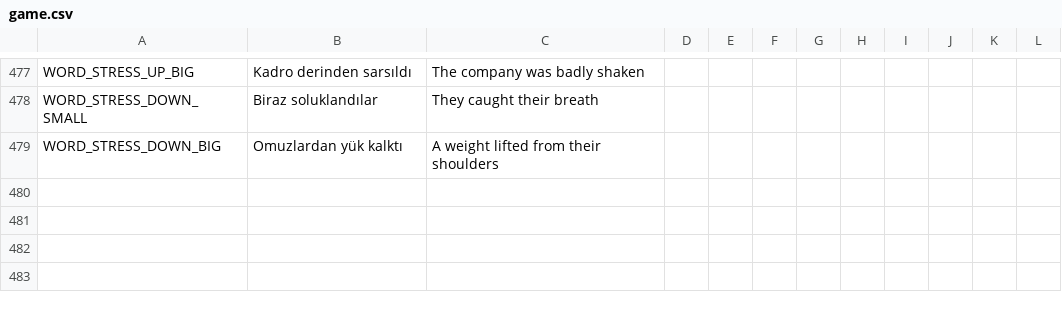
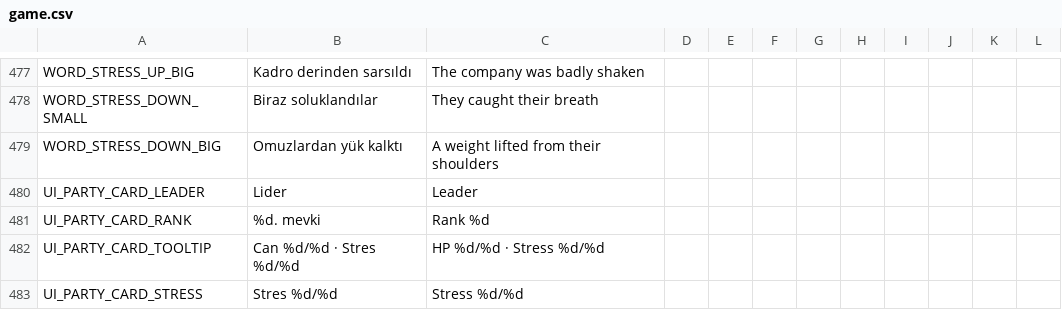
Before and after one commit to ulubatuhan/wayborne, a CSV file: data/locale/game.csv, drawn as a sheet; only a part is shown, gaps mark what is left out; the diff names each change by its address in the sheet, - before the commit and + after, or states it on an @@ line.

```diff
--- a/data/locale/game.csv
+++ b/data/locale/game.csv
+row 480: UI_PARTY_CARD_LEADER | Lider | Leader
+row 481: UI_PARTY_CARD_RANK | %d. mevki | Rank %d
+row 482: UI_PARTY_CARD_TOOLTIP | Can %d/%d · Stres %d/%d | HP %d/%d · Stress %d/%d
+row 483: UI_PARTY_CARD_STRESS | Stres %d/%d | Stress %d/%d
```
Also changed, not shown: 44 other files.
